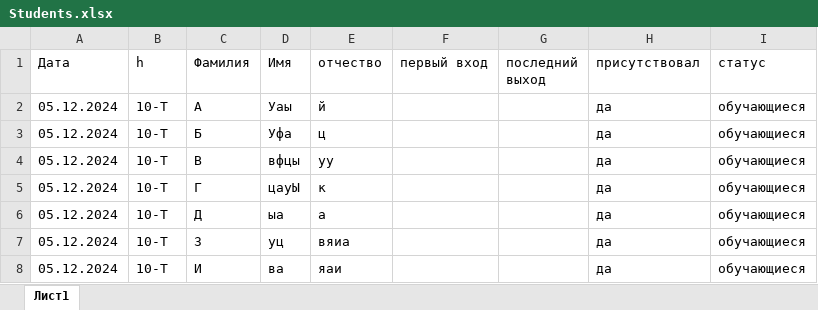
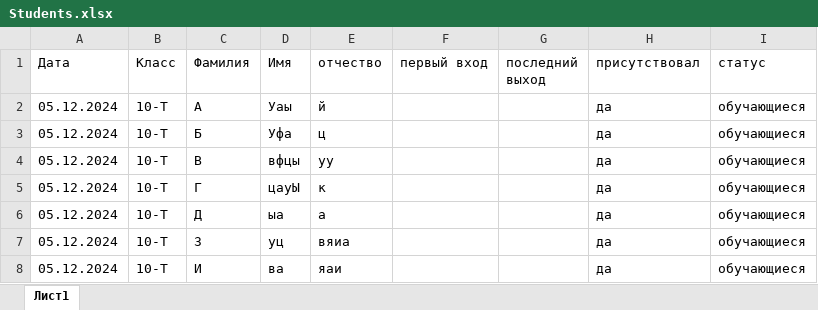
Before and after one commit to Dimmisc/Project, an Excel workbook: loaded/Students.xlsx, sheet Лист1, drawn as a sheet; only a part is shown; values as stored, in another font and other column widths than the file's, no borders; the diff names each change by its address in the sheet, - before the commit and + after, or states it on an @@ line.

```diff
--- a/loaded/Students.xlsx (sheet Лист1)
+++ b/loaded/Students.xlsx (sheet Лист1)
-B1: h
+B1: Класс
```
Also changed, not shown: 11 other files.
